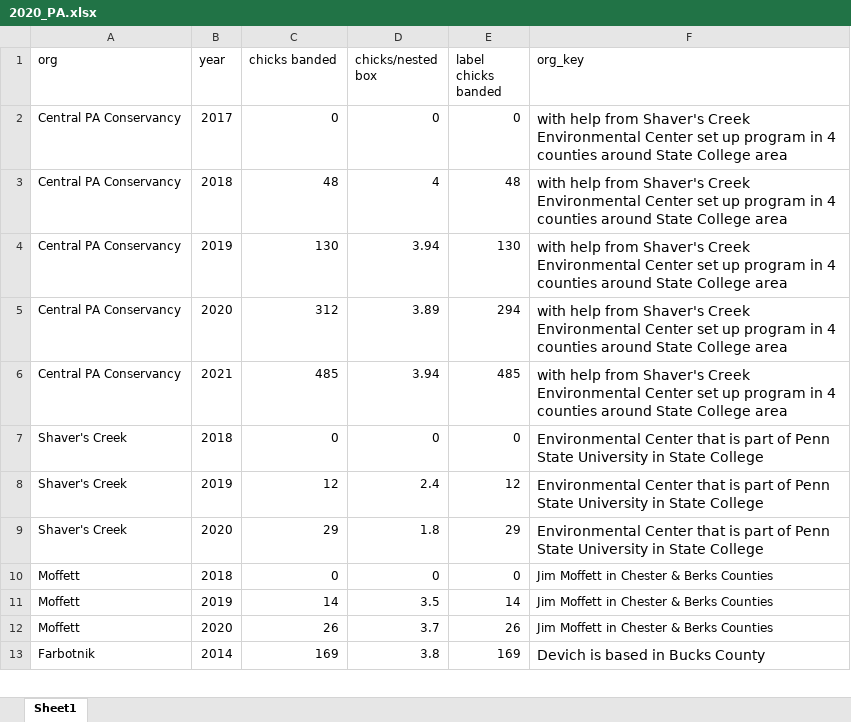
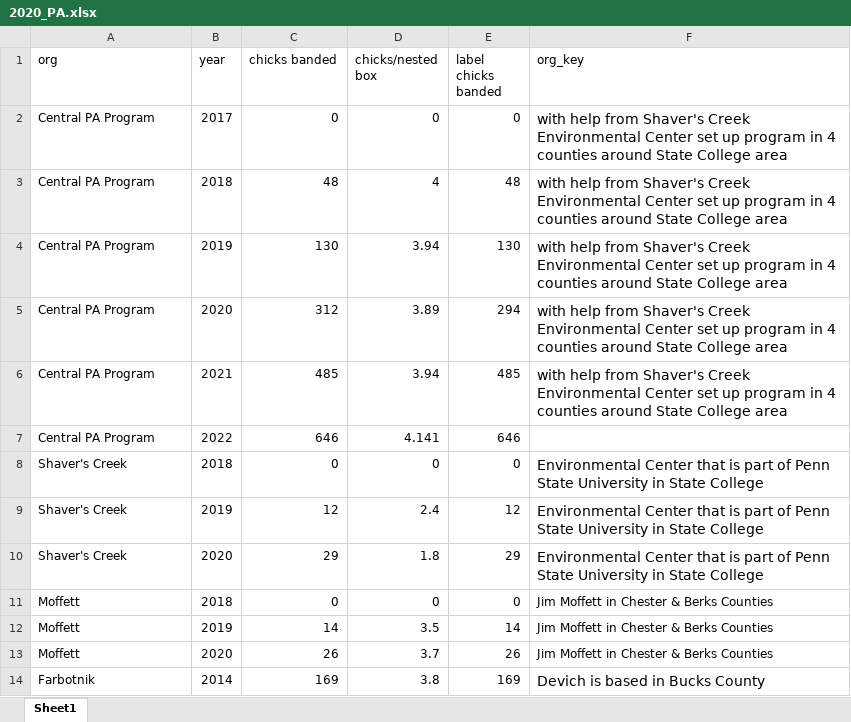
Before and after one commit to lizwillow/2020_Kestrel_Plots, an Excel workbook: 030_data/2020_PA.xlsx, sheet Sheet1, drawn as a sheet; only a part is shown; values as stored, in another font and other column widths than the file's, no borders; the diff names each change by its address in the sheet, - before the commit and + after, or states it on an @@ line.

```diff
--- a/030_data/2020_PA.xlsx (sheet Sheet1)
+++ b/030_data/2020_PA.xlsx (sheet Sheet1)
-A2:A6 (org): Central PA Conservancy
+A2:A6 (org): Central PA Program
+row 7: Central PA Program | 2022 | 646 | 4.141 | 646
```
Also changed, not shown: 13 other files.
